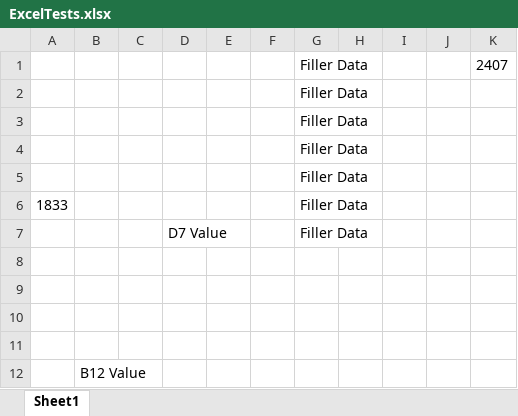
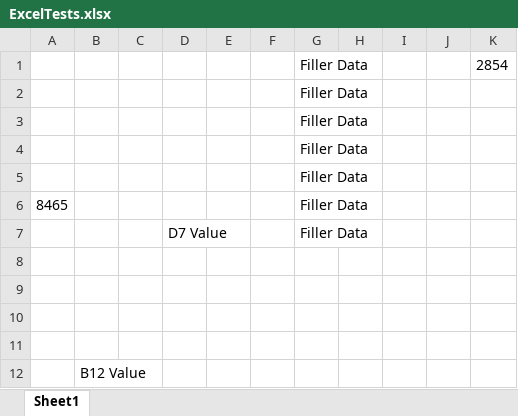
Before and after one commit to jschulz8138/Project-5-Space-Craft, an Excel workbook: Payload Ops Tests/ExcelTests.xlsx, sheet Sheet1, drawn as a sheet; values as stored, in another font and other column widths than the file's, no borders; the diff names each change by its address in the sheet, - before the commit and + after, or states it on an @@ line.

```diff
--- a/Payload Ops Tests/ExcelTests.xlsx (sheet Sheet1)
+++ b/Payload Ops Tests/ExcelTests.xlsx (sheet Sheet1)
-K1: 2407
+K1: 2854
-A6: 1833
+A6: 8465
```
Also changed, not shown: Payload Ops Tests/LogFiles.xlsx, 2 other files.
